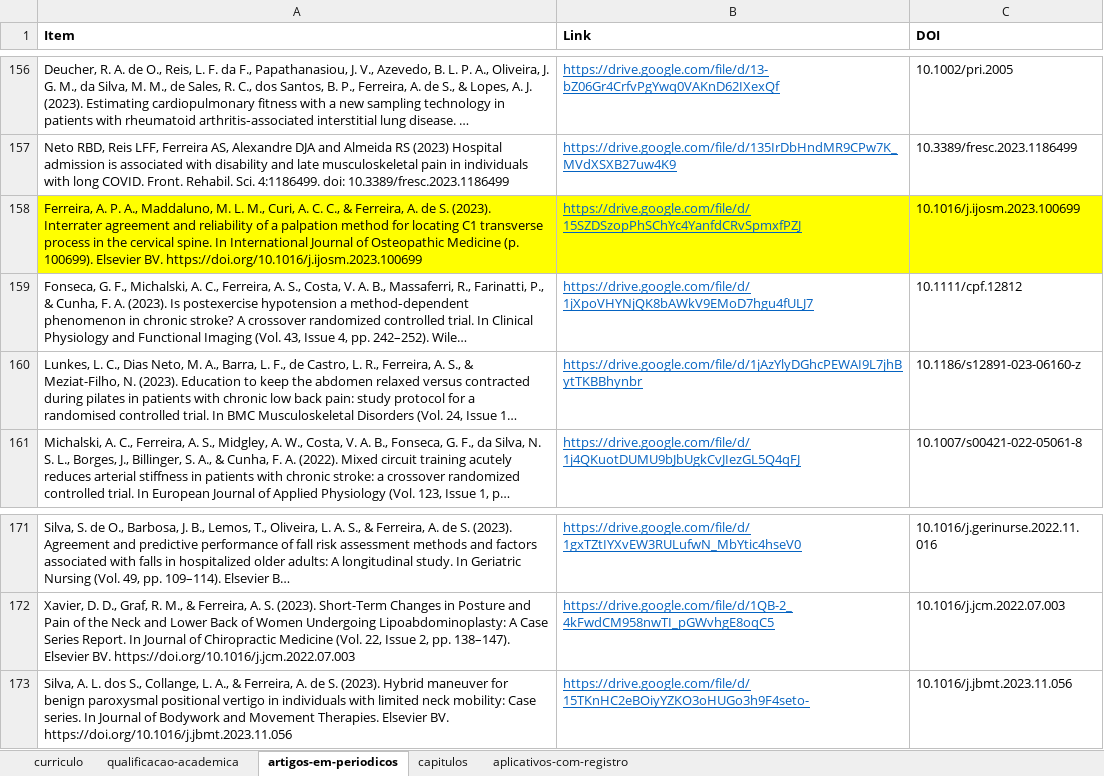
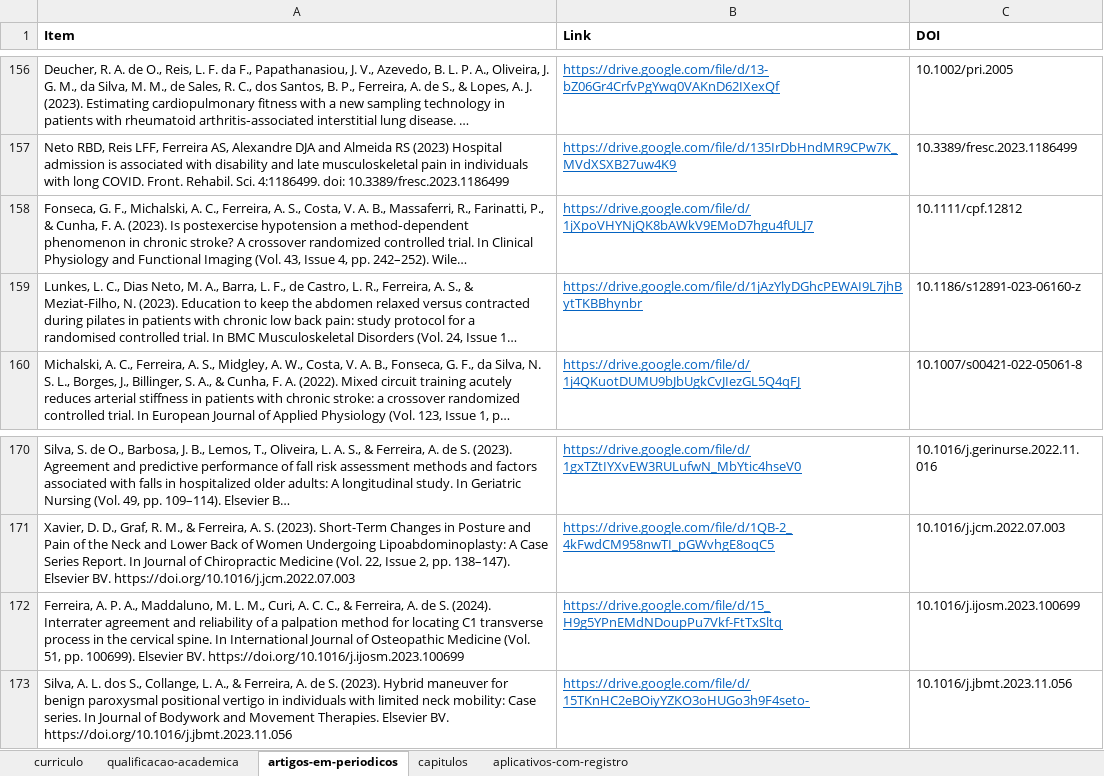
Before and after one commit to FerreiraAS/Ciencia-com-R-Consultoria, an Excel workbook: Links.xlsx, sheet artigos-em-periodicos, drawn as a sheet; only a part is shown, gaps mark what is left out; long unchanged cells end in …; values as stored, in another font and other column widths than the file's, no borders; conditional formats not drawn; removed rows and columns are numbered as before the commit, all else as after; the diff names each change by its address in the sheet, - before the commit and + after, or states it on an @@ line.

```diff
--- a/Links.xlsx (sheet artigos-em-periodicos)
+++ b/Links.xlsx (sheet artigos-em-periodicos)
-row 158: Ferreira, A. P. A., Maddaluno, M. L. M., Curi, A. C. C., & Ferreira, A. de S. (2023). Interrater agreement and reliability of a palpation method for locating C1 transverse process in the cervical spine. In International Journal of Osteopathic Medicine (p. 100699). Elsevier BV. https://doi.org/10.1016/j.ijosm.2023.100699 | https://drive.google.com/file/d/15SZDSzopPhSChYc4YanfdCRvSpmxfPZJ | 10.1016/j.ijosm.2023.100699
+row 172: Ferreira, A. P. A., Maddaluno, M. L. M., Curi, A. C. C., & Ferreira, A. de S. (2024). Interrater agreement and reliability of a palpation method for locating C1 transverse process in the cervical spine. In International Journal of Osteopathic Medicine (Vol. 51, pp. 100699). Elsevier BV. https://doi.org/10.1016/j.ijosm.2023.100699 | https://drive.google.com/file/d/15_H9g5YPnEMdNDoupPu7Vkf-FtTxSltq | 10.1016/j.ijosm.2023.100699
```
Also changed, not shown: docs/Links.xlsx, 17 other files.
